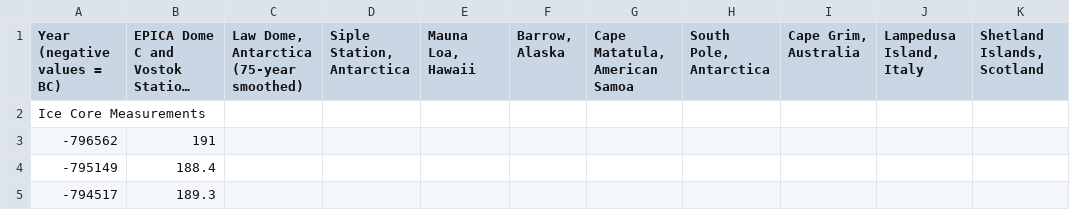
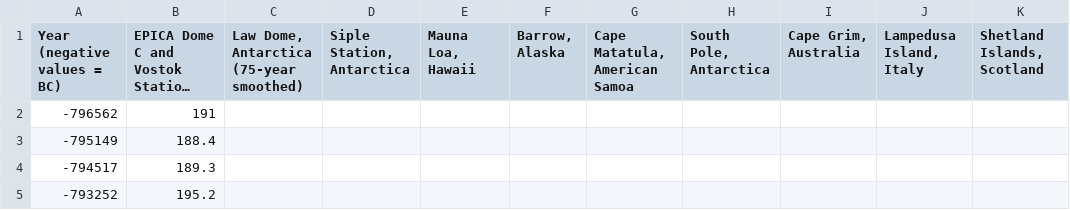
Before and after one commit to mttruong/ghg_concentrations_co2, a CSV file: ghg_concentrations_co2.csv, drawn as a sheet; only a part is shown; the shorter side is filled out with more unchanged rows; long unchanged cells end in …; the diff names each change by its address in the sheet, - before the commit and + after, or states it on an @@ line.

Commit message:
Update ghg_concentrations_co2.csv

```diff
--- a/ghg_concentrations_co2.csv
+++ b/ghg_concentrations_co2.csv
-row 2: Ice Core Measurements
```
